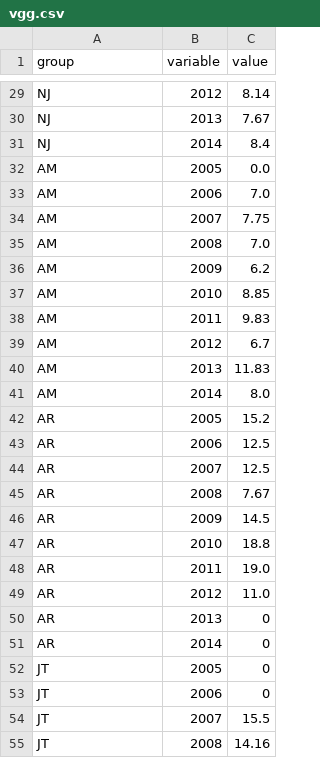
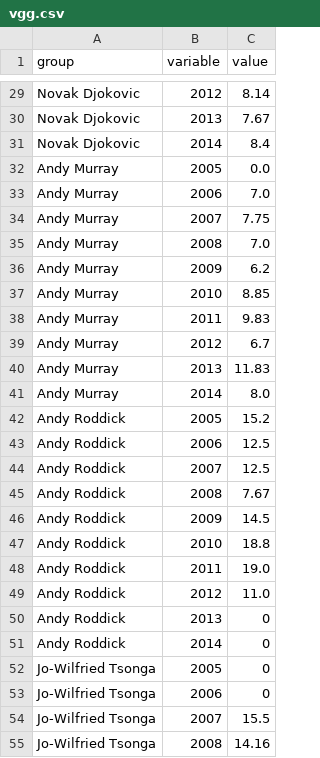
Before and after one commit to adnansirajrakin/TBT-CVPR2020, a CSV file: vgg.csv, drawn as a sheet; only a part is shown, gaps mark what is left out; the diff covers the shown part only; the diff names each change by its address in the sheet, - before the commit and + after, or states it on an @@ line.

```diff
--- a/vgg.csv
+++ b/vgg.csv
-A29:A31 (group): NJ
+A29:A31 (group): Novak Djokovic
-A32:A41 (group): AM
+A32:A41 (group): Andy Murray
-A42:A51 (group): AR
+A42:A51 (group): Andy Roddick
-A52:A55 (group): JT
+A52:A55 (group): Jo-Wilfried Tsonga
```
Also changed, not shown: 73 edited cells elsewhere in this file.
